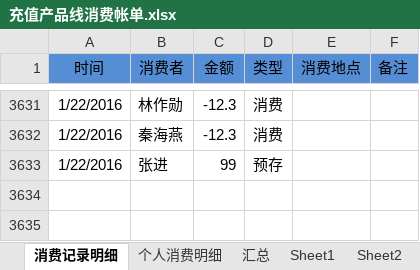
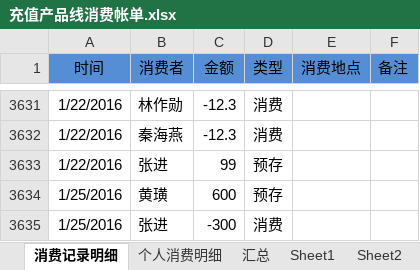
Before and after one commit to junyangren/BillingInfo, an Excel workbook: 充值产品线消费帐单.xlsx, sheet 消费记录明细, drawn as a sheet; only a part is shown, gaps mark what is left out; values as stored, in another font and other column widths than the file's, no borders; conditional formats not drawn; the diff names each change by its address in the sheet, - before the commit and + after, or states it on an @@ line.

```diff
--- a/充值产品线消费帐单.xlsx (sheet 消费记录明细)
+++ b/充值产品线消费帐单.xlsx (sheet 消费记录明细)
+row 3634: 1/25/2016 | 黄璜 | 600 | 预存
+row 3635: 1/25/2016 | 张进 | -300 | 消费
```
Also changed, not shown: sheet 个人消费明细, sheet 汇总.
